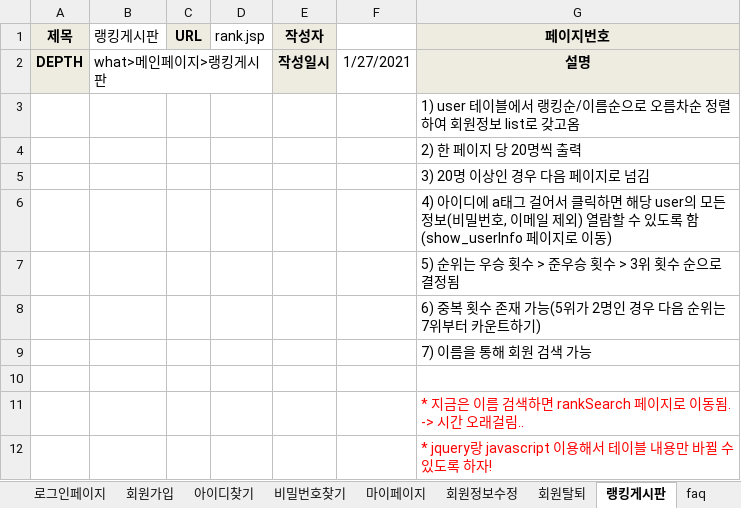
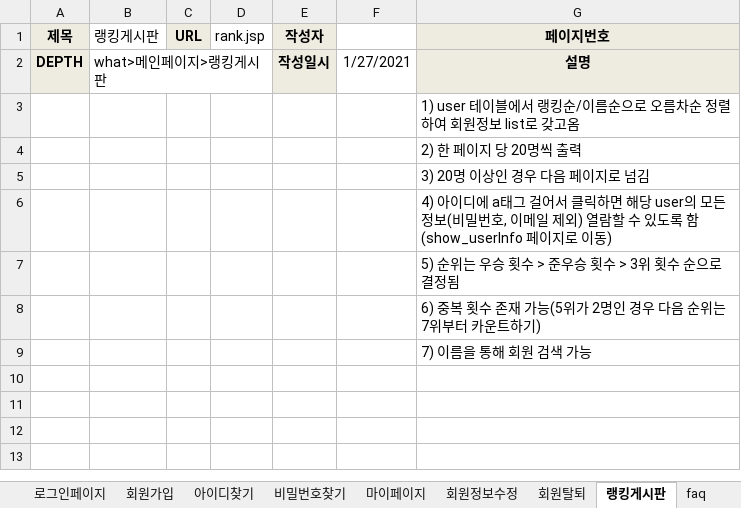
Before and after one commit to benel-del/what, an Excel workbook: 어쩌다리그 화면설계.xlsx, sheet 랭킹게시판, drawn as a sheet; values as stored, in another font and other column widths than the file's, no borders; charts and pictures not drawn; the diff names each change by its address in the sheet, - before the commit and + after, or states it on an @@ line.

Commit message:
랭킹게시판 검색기능 javascript로 수정

```diff
--- a/어쩌다리그 화면설계.xlsx (sheet 랭킹게시판)
+++ b/어쩌다리그 화면설계.xlsx (sheet 랭킹게시판)
-row 10: (empty)
-row 11:  |  |  |  |  |  | * 지금은 이름 검색하면 rankSearch 페이지로 이동됨. -> 시간 오래걸림..
-row 12:  |  |  |  |  |  | * jquery랑 javascript 이용해서 테이블 내용만 바뀔 수 있도록 하자!
```
Also changed, not shown: 어쩌다리그 사이트맵.xlsx, 3 other files.
